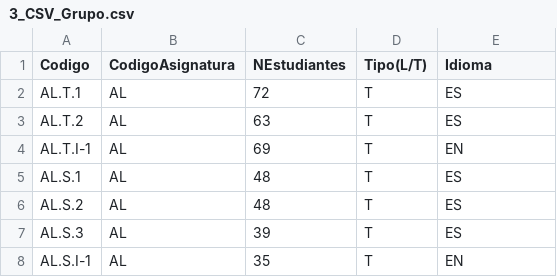
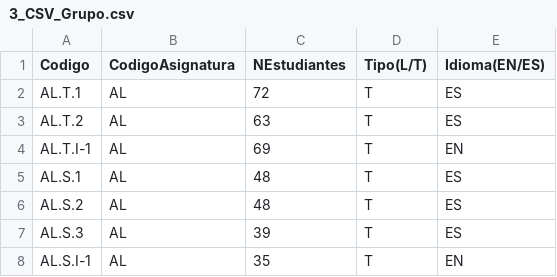
Before and after one commit to fonsecadh/classroom-manager-code, a CSV file: code/files/input/3_CSV_Grupo.csv, drawn as a sheet; only a part is shown.

Commit message:
Automation - Input files automation manager.

```diff
--- a/code/files/input/3_CSV_Grupo.csv
+++ b/code/files/input/3_CSV_Grupo.csv
@@ -1,2 +1,2 @@
-Codigo;CodigoAsignatura;NEstudiantes;Tipo(L/T);Idioma
+Codigo;CodigoAsignatura;NEstudiantes;Tipo(L/T);Idioma(EN/ES)
 AL.T.1;AL;72;T;ES
```
Also changed, not shown: 1 other file.
